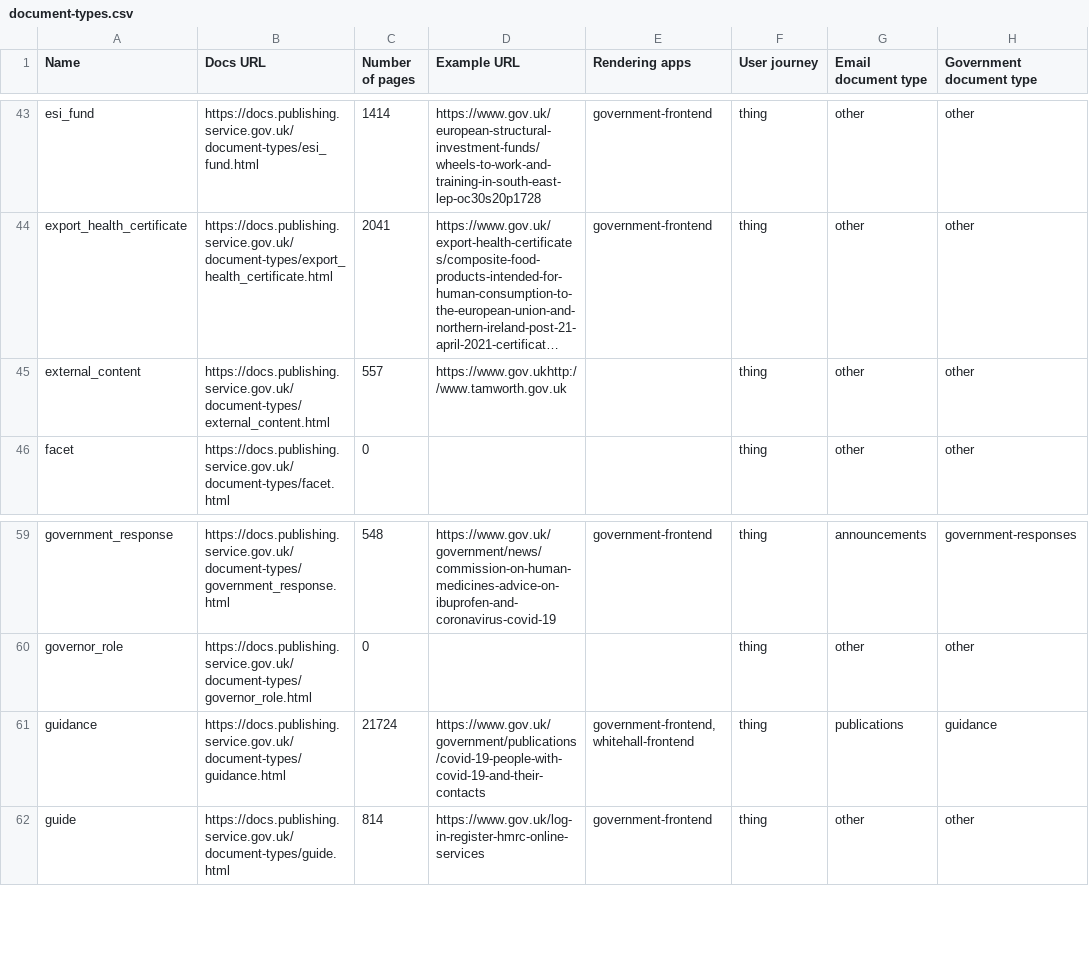
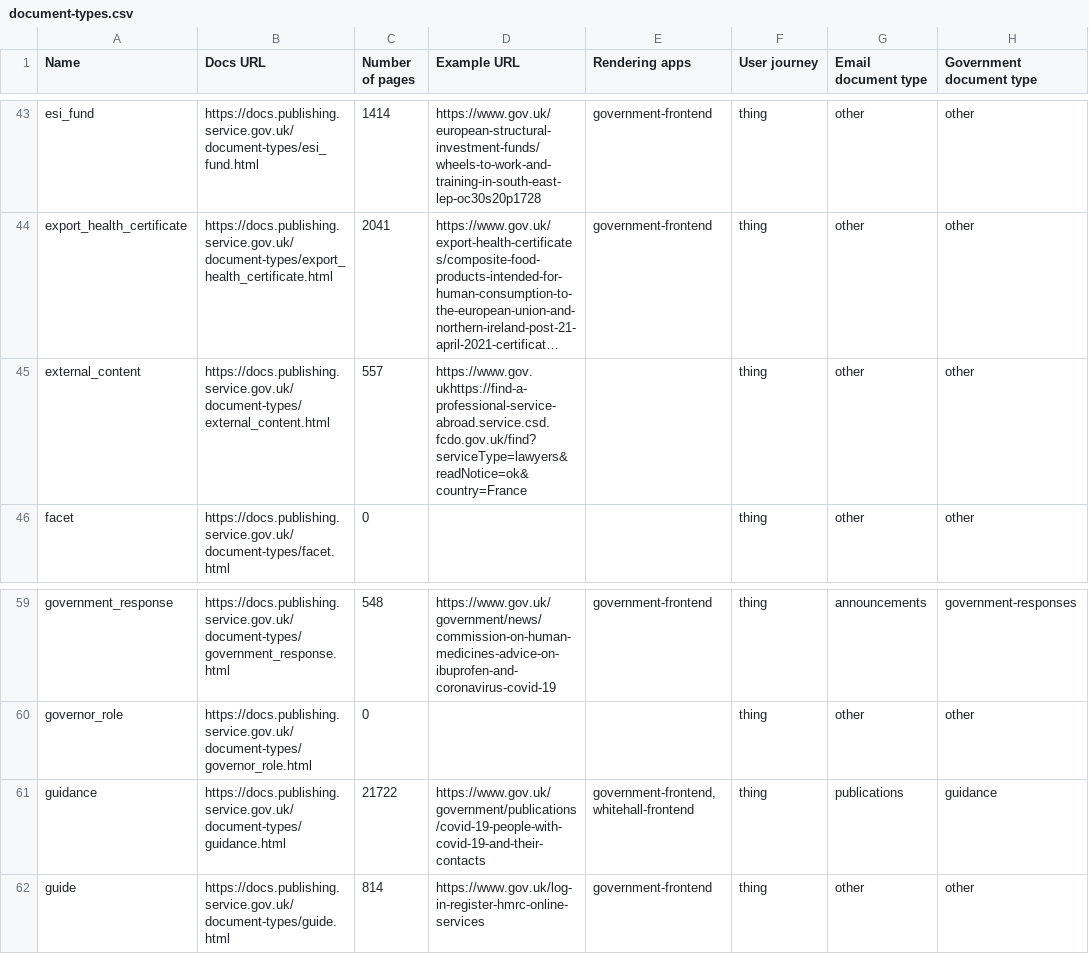
Before and after one commit to alphagov/govuk-developer-docs, a CSV file: document-types.csv, drawn as a sheet; only a part is shown, gaps mark what is left out; long unchanged cells end in …; the diff covers the shown part only; the diff names each change by its address in the sheet, - before the commit and + after, or states it on an @@ line.

```diff
--- a/document-types.csv
+++ b/document-types.csv
-D45 (Example URL): https://www.gov.ukhttp://www.tamworth.gov.uk
+D45 (Example URL): https://www.gov.ukhttps://find-a-professional-service-abroad.service.csd.fcdo.gov.uk/find?serviceType=lawyers&readNotice=ok&country=France
-C61 (Number of pages): 21724
+C61 (Number of pages): 21722
```
Also changed, not shown: 7 edited cells elsewhere in this file, 15 other files.
